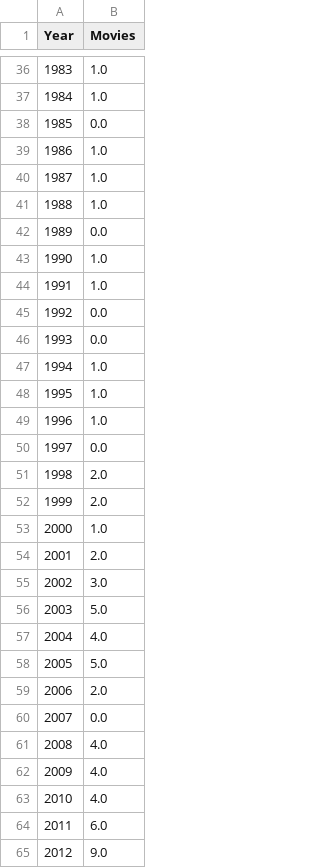
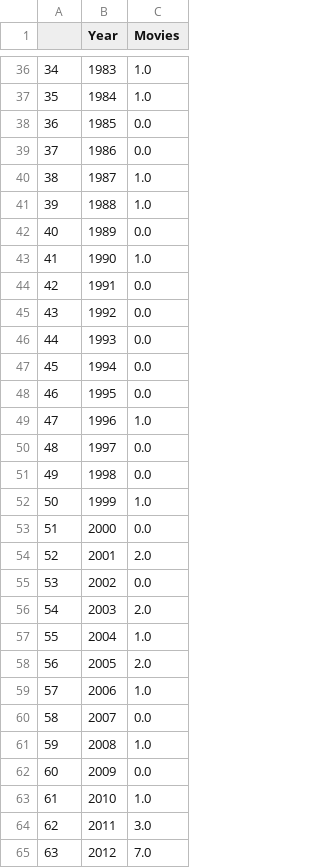
Before and after one commit to ironhack-datalabs/datamad0619, a CSV file: module-1/pandas-project/your-code/Shark movies.csv, drawn as a sheet; only a part is shown, gaps mark what is left out; addresses are those after the commit; the diff covers the shown part only; the diff names each change by its address in the sheet, - before the commit and + after, or states it on an @@ line.

Commit message:
Data_clean terminado y comentado

```diff
--- a/module-1/pandas-project/your-code/Shark movies.csv
+++ b/module-1/pandas-project/your-code/Shark movies.csv
+column A, rows 36-65: 34 | 35 | 36 | 37 | 38 | 39 | 40 | 41 | 42 | 43 | 44 | 45 | 46 | 47 | 48 | 49 | 50 | 51 | 52 | 53 | 54 | 55 | 56 | 57 | 58 | 59 | 60 | 61 | 62 | 63
-C39 (Movies): 1.0
+C39 (Movies): 0.0
-C44 (Movies): 1.0
+C44 (Movies): 0.0
-C47:C48 (Movies): 1.0
+C47:C48 (Movies): 0.0
-C51 (Movies): 2.0
+C51 (Movies): 0.0
-C52 (Movies): 2.0
+C52 (Movies): 1.0
-C53 (Movies): 1.0
+C53 (Movies): 0.0
-C55 (Movies): 3.0
+C55 (Movies): 0.0
-C56 (Movies): 5.0
+C56 (Movies): 2.0
-C57 (Movies): 4.0
+C57 (Movies): 1.0
-C58 (Movies): 5.0
+C58 (Movies): 2.0
-C59 (Movies): 2.0
+C59 (Movies): 1.0
-C61 (Movies): 4.0
+C61 (Movies): 1.0
-C62 (Movies): 4.0
+C62 (Movies): 0.0
-C63 (Movies): 4.0
+C63 (Movies): 1.0
-C64 (Movies): 6.0
+C64 (Movies): 3.0
-C65 (Movies): 9.0
+C65 (Movies): 7.0
```
Also changed, not shown: 5 edited cells elsewhere in this file, module-1/pandas-project/your-code/Data_clean.csv, 4 other files.
